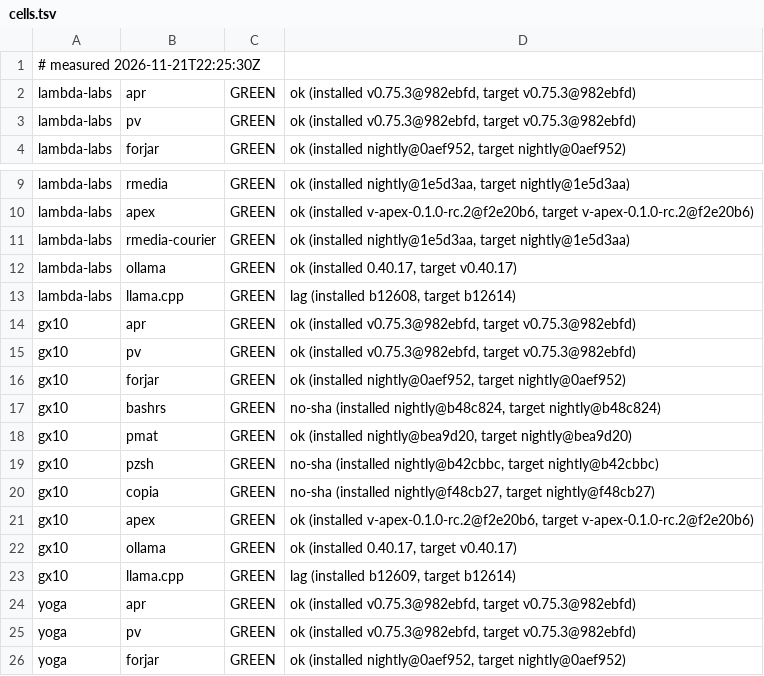
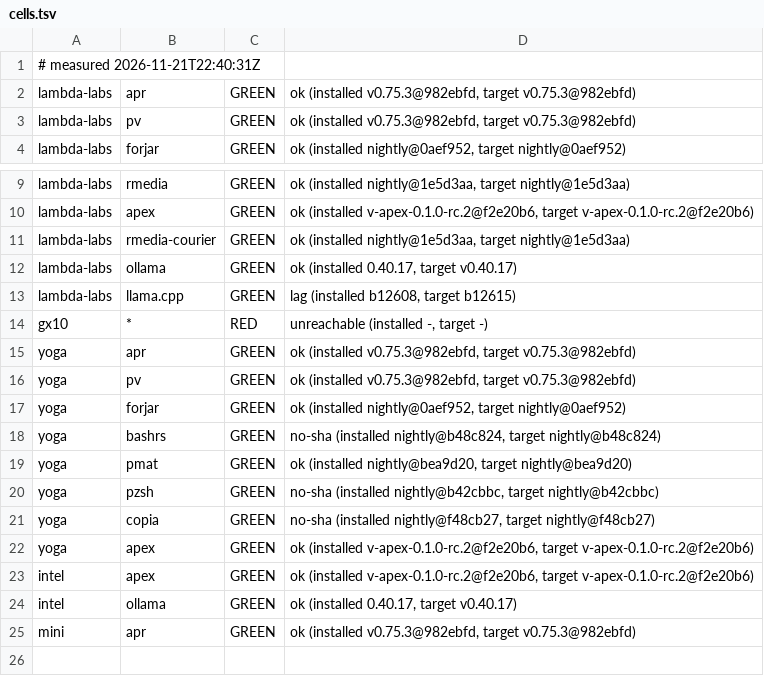
Before and after one commit to paiml/aprender, a TSV file: fleet/cells.tsv, drawn as a sheet; only a part is shown, gaps mark what is left out; the shorter side is filled out with more unchanged rows.

Commit message:
fleet cells 2026-11-21T22:40:31Z (fleet-drift)

```diff
--- a/fleet/cells.tsv
+++ b/fleet/cells.tsv
@@ -1,2 +1,2 @@
-# measured 2026-11-21T22:25:30Z
+# measured 2026-11-21T22:40:31Z
 lambda-labs	apr	GREEN	ok (installed v0.75.3@982ebfd, target v0.75.3@982ebfd)
@@ -12,13 +12,4 @@ lambda-labs	rmedia-courier	GREEN	ok (installed nightly@1e5d3aa, target nightly@1
 lambda-labs	ollama	GREEN	ok (installed 0.40.17, target v0.40.17)
-lambda-labs	llama.cpp	GREEN	lag (installed b12608, target b12614)
-gx10	apr	GREEN	ok (installed v0.75.3@982ebfd, target v0.75.3@982ebfd)
-gx10	pv	GREEN	ok (installed v0.75.3@982ebfd, target v0.75.3@982ebfd)
-gx10	forjar	GREEN	ok (installed nightly@0aef952, target nightly@0aef952)
-gx10	bashrs	GREEN	no-sha (installed nightly@b48c824, target nightly@b48c824)
-gx10	pmat	GREEN	ok (installed nightly@bea9d20, target nightly@bea9d20)
-gx10	pzsh	GREEN	no-sha (installed nightly@b42cbbc, target nightly@b42cbbc)
-gx10	copia	GREEN	no-sha (installed nightly@f48cb27, target nightly@f48cb27)
-gx10	apex	GREEN	ok (installed v-apex-0.1.0-rc.2@f2e20b6, target v-apex-0.1.0-rc.2@f2e20b6)
-gx10	ollama	GREEN	ok (installed 0.40.17, target v0.40.17)
-gx10	llama.cpp	GREEN	lag (installed b12609, target b12614)
+lambda-labs	llama.cpp	GREEN	lag (installed b12608, target b12615)
+gx10	*	RED	unreachable (installed -, target -)
 yoga	apr	GREEN	ok (installed v0.75.3@982ebfd, target v0.75.3@982ebfd)
```
